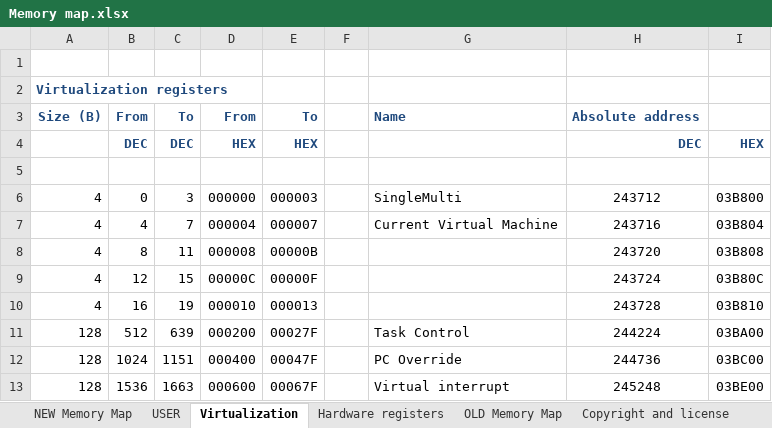
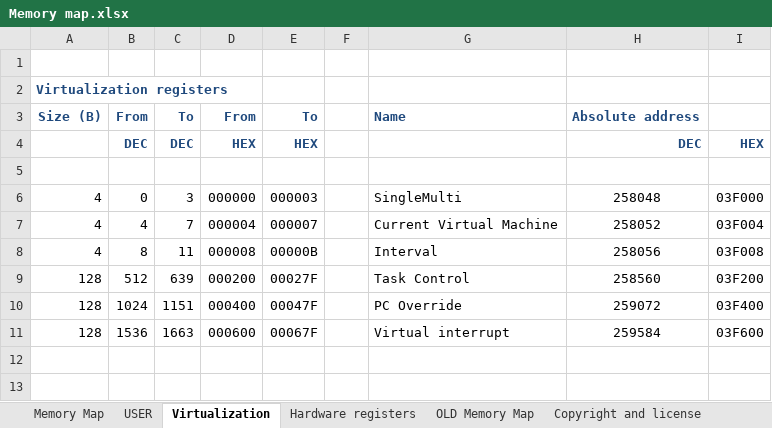
Before and after one commit to Anding/N.I.G.E.-Machine, an Excel workbook: Resources/Memory map.xlsx, sheet Virtualization, drawn as a sheet; values as stored, in another font and other column widths than the file's, no borders; removed rows and columns are numbered as before the commit, all else as after; the diff names each change by its address in the sheet, - before the commit and + after, or states it on an @@ line.

Commit message:
Reorganized memory map and enabled 4k access to character RAM

```diff
--- a/Resources/Memory map.xlsx (sheet Virtualization)
+++ b/Resources/Memory map.xlsx (sheet Virtualization)
-sheet tab: NEW Memory Map
+sheet tab: Memory Map
-H6: 243712
+H6: 258048
-I6: 03B800
+I6: 03F000
-H7: 243716
+H7: 258052
-I7: 03B804
+I7: 03F004
-G8: (empty)
+G8: Interval
-H8: 243720
+H8: 258056
-I8: 03B808
+I8: 03F008
-row 9: 4 | 12 | 15 | 00000C | 00000F |  |  | 243724 | 03B80C
-row 10: 4 | 16 | 19 | 000010 | 000013 |  |  | 243728 | 03B810
-H9: 244224
+H9: 258560
-I9: 03BA00
+I9: 03F200
-H10: 244736
+H10: 259072
-I10: 03BC00
+I10: 03F400
-H11: 245248
+H11: 259584
-I11: 03BE00
+I11: 03F600
```
Also changed, not shown: sheet Memory Map, sheet USER, formulas that keep their value, 10 other files.
